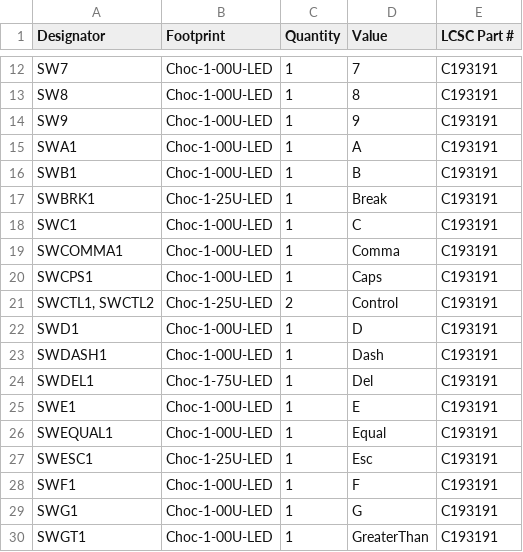
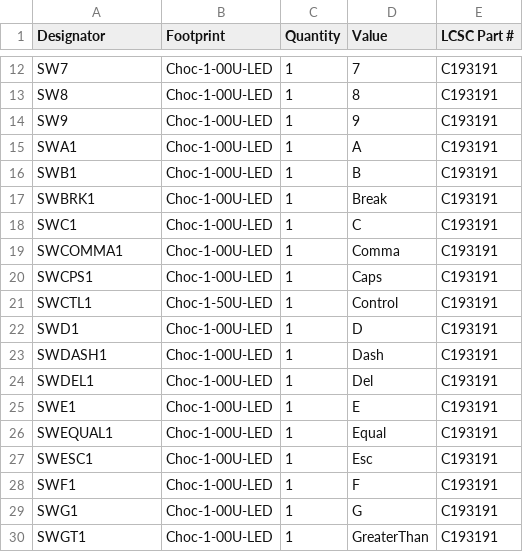
Before and after one commit to bleroy/3d-junkyard, a CSV file: Decent400/Keyboard/production/bom.csv, drawn as a sheet; only a part is shown, gaps mark what is left out; the diff covers the shown part only.

```diff
--- a/Decent400/Keyboard/production/bom.csv
+++ b/Decent400/Keyboard/production/bom.csv
@@ -16,3 +16,3 @@ SWA1,Choc-1-00U-LED,1,A,C193191
 SWB1,Choc-1-00U-LED,1,B,C193191
-SWBRK1,Choc-1-25U-LED,1,Break,C193191
+SWBRK1,Choc-1-00U-LED,1,Break,C193191
 SWC1,Choc-1-00U-LED,1,C,C193191
@@ -20,9 +20,9 @@ SWCOMMA1,Choc-1-00U-LED,1,Comma,C193191
 SWCPS1,Choc-1-00U-LED,1,Caps,C193191
-"SWCTL1, SWCTL2",Choc-1-25U-LED,2,Control,C193191
+SWCTL1,Choc-1-50U-LED,1,Control,C193191
 SWD1,Choc-1-00U-LED,1,D,C193191
 SWDASH1,Choc-1-00U-LED,1,Dash,C193191
-SWDEL1,Choc-1-75U-LED,1,Del,C193191
+SWDEL1,Choc-1-00U-LED,1,Del,C193191
 SWE1,Choc-1-00U-LED,1,E,C193191
 SWEQUAL1,Choc-1-00U-LED,1,Equal,C193191
-SWESC1,Choc-1-25U-LED,1,Esc,C193191
+SWESC1,Choc-1-00U-LED,1,Esc,C193191
 SWF1,Choc-1-00U-LED,1,F,C193191
```
Also changed, not shown: 1 added row, 2 removed rows and 7 edited cells elsewhere in this file, Decent400/Keyboard/production/designators.csv, Decent400/Keyboard/production/positions.csv, 20 other files.
